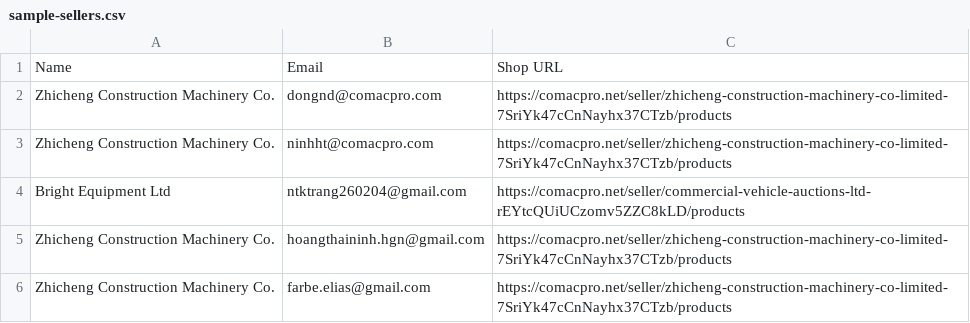
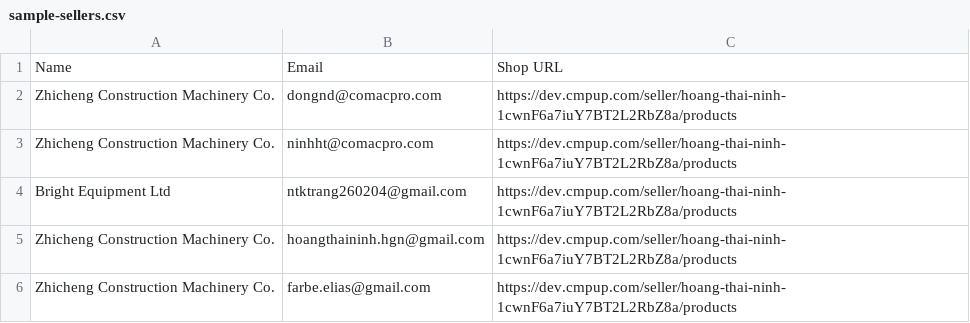
Before and after one commit to ninhht-cmp/cmp-proofmail, a CSV file: data/sample-sellers.csv, drawn as a sheet.

```diff
--- a/data/sample-sellers.csv
+++ b/data/sample-sellers.csv
@@ -1,6 +1,6 @@
 Name,Email,Shop URL
-Zhicheng Construction Machinery Co.,dongnd@comacpro.com,https://comacpro.net/seller/zhicheng-construction-machinery-co-limited-7SriYk47cCnNayhx37CTzb/products
-Zhicheng Construction Machinery Co.,ninhht@comacpro.com,https://comacpro.net/seller/zhicheng-construction-machinery-co-limited-7SriYk47cCnNayhx37CTzb/products
-Bright Equipment Ltd,ntktrang260204@gmail.com,https://comacpro.net/seller/commercial-vehicle-auctions-ltd-rEYtcQUiUCzomv5ZZC8kLD/products
-Zhicheng Construction Machinery Co.,hoangthaininh.hgn@gmail.com,https://comacpro.net/seller/zhicheng-construction-machinery-co-limited-7SriYk47cCnNayhx37CTzb/products
-Zhicheng Construction Machinery Co.,farbe.elias@gmail.com,https://comacpro.net/seller/zhicheng-construction-machinery-co-limited-7SriYk47cCnNayhx37CTzb/products
+Zhicheng Construction Machinery Co.,dongnd@comacpro.com,https://dev.cmpup.com/seller/hoang-thai-ninh-1cwnF6a7iuY7BT2L2RbZ8a/products
+Zhicheng Construction Machinery Co.,ninhht@comacpro.com,https://dev.cmpup.com/seller/hoang-thai-ninh-1cwnF6a7iuY7BT2L2RbZ8a/products
+Bright Equipment Ltd,ntktrang260204@gmail.com,https://dev.cmpup.com/seller/hoang-thai-ninh-1cwnF6a7iuY7BT2L2RbZ8a/products
+Zhicheng Construction Machinery Co.,hoangthaininh.hgn@gmail.com,https://dev.cmpup.com/seller/hoang-thai-ninh-1cwnF6a7iuY7BT2L2RbZ8a/products
+Zhicheng Construction Machinery Co.,farbe.elias@gmail.com,https://dev.cmpup.com/seller/hoang-thai-ninh-1cwnF6a7iuY7BT2L2RbZ8a/products
```
Also changed, not shown: 16 other files.
